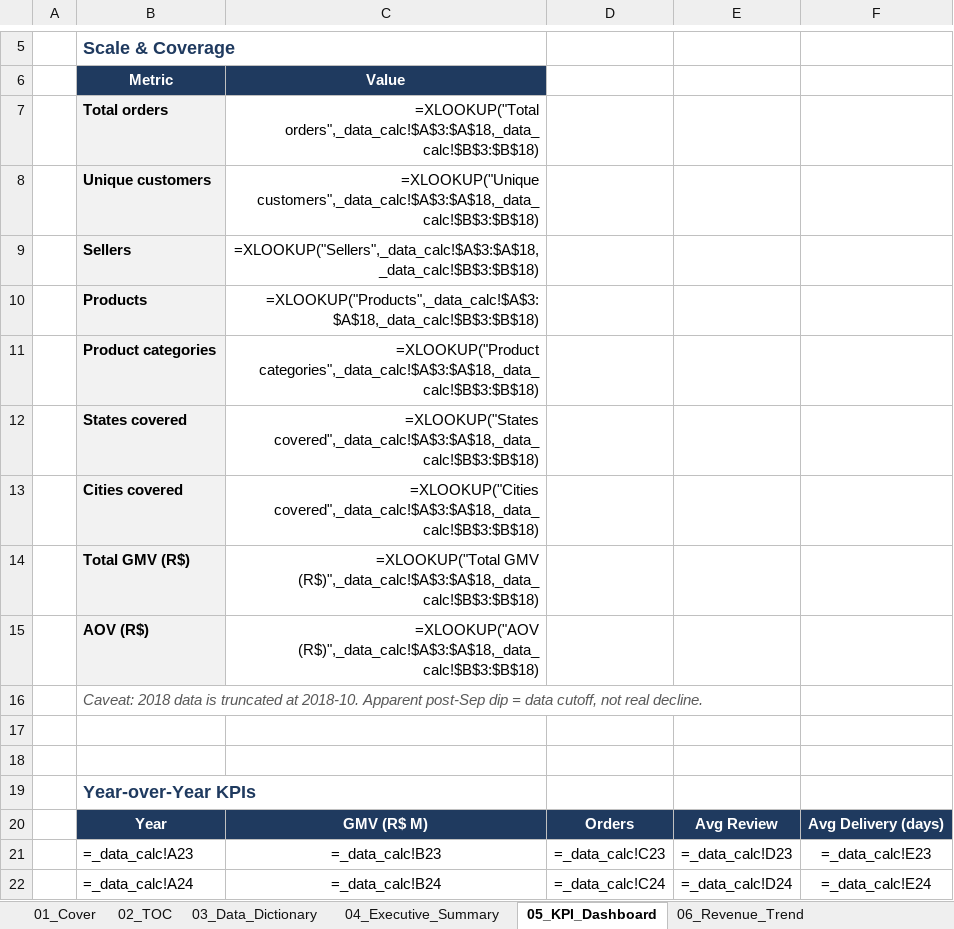
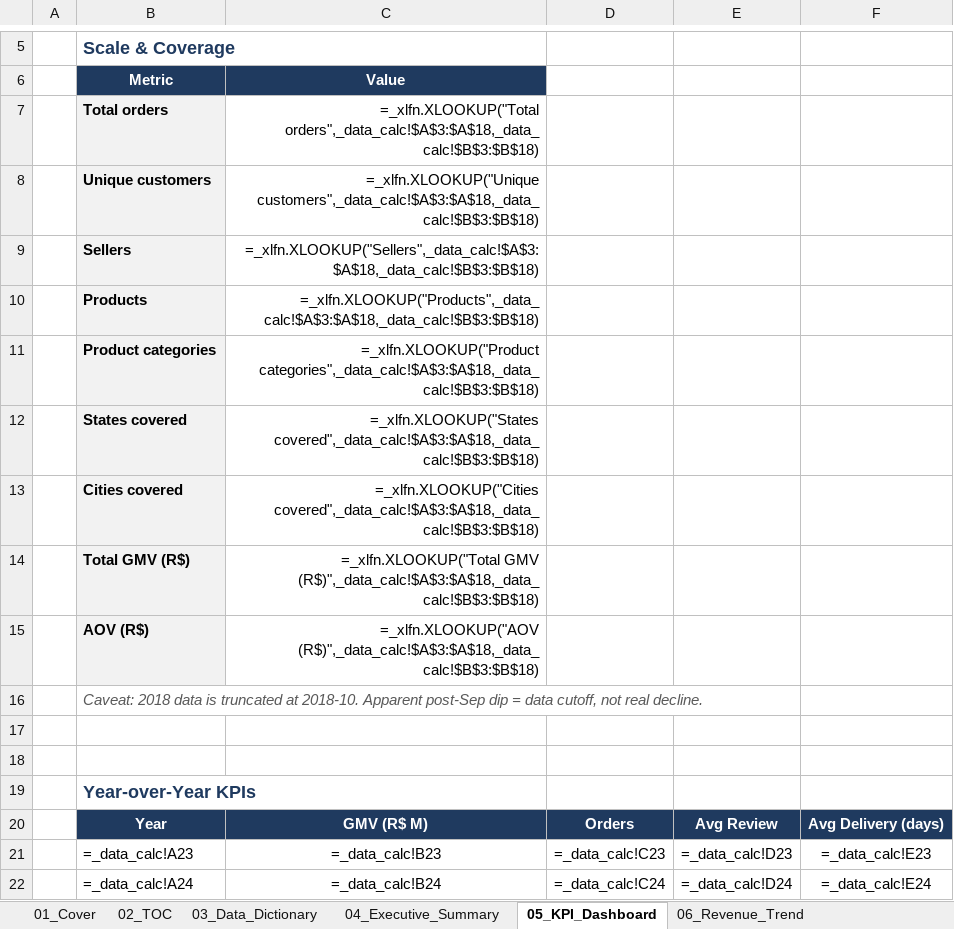
Before and after one commit to kengkeng44/olist-project, an Excel workbook: output/portfolio.xlsx, sheet 05_KPI_Dashboard, drawn as a sheet; only a part is shown, gaps mark what is left out; values as stored, in another font and other column widths than the file's, no borders; formulas without a stored value are shown as written; table styles not drawn; the diff names each change by its address in the sheet, - before the commit and + after, or states it on an @@ line.

```diff
--- a/output/portfolio.xlsx (sheet 05_KPI_Dashboard)
+++ b/output/portfolio.xlsx (sheet 05_KPI_Dashboard)
-C7 (Value): =XLOOKUP("Total orders",_data_calc!$A$3:$A$18,_data_calc!$B$3:$B$18)
+C7 (Value): =_xlfn.XLOOKUP("Total orders",_data_calc!$A$3:$A$18,_data_calc!$B$3:$B$18)
-C8 (Value): =XLOOKUP("Unique customers",_data_calc!$A$3:$A$18,_data_calc!$B$3:$B$18)
+C8 (Value): =_xlfn.XLOOKUP("Unique customers",_data_calc!$A$3:$A$18,_data_calc!$B$3:$B$18)
-C9 (Value): =XLOOKUP("Sellers",_data_calc!$A$3:$A$18,_data_calc!$B$3:$B$18)
+C9 (Value): =_xlfn.XLOOKUP("Sellers",_data_calc!$A$3:$A$18,_data_calc!$B$3:$B$18)
-C10 (Value): =XLOOKUP("Products",_data_calc!$A$3:$A$18,_data_calc!$B$3:$B$18)
+C10 (Value): =_xlfn.XLOOKUP("Products",_data_calc!$A$3:$A$18,_data_calc!$B$3:$B$18)
-C11 (Value): =XLOOKUP("Product categories",_data_calc!$A$3:$A$18,_data_calc!$B$3:$B$18)
+C11 (Value): =_xlfn.XLOOKUP("Product categories",_data_calc!$A$3:$A$18,_data_calc!$B$3:$B$18)
-C12 (Value): =XLOOKUP("States covered",_data_calc!$A$3:$A$18,_data_calc!$B$3:$B$18)
+C12 (Value): =_xlfn.XLOOKUP("States covered",_data_calc!$A$3:$A$18,_data_calc!$B$3:$B$18)
-C13 (Value): =XLOOKUP("Cities covered",_data_calc!$A$3:$A$18,_data_calc!$B$3:$B$18)
+C13 (Value): =_xlfn.XLOOKUP("Cities covered",_data_calc!$A$3:$A$18,_data_calc!$B$3:$B$18)
-C14 (Value): =XLOOKUP("Total GMV (R$)",_data_calc!$A$3:$A$18,_data_calc!$B$3:$B$18)
+C14 (Value): =_xlfn.XLOOKUP("Total GMV (R$)",_data_calc!$A$3:$A$18,_data_calc!$B$3:$B$18)
-C15 (Value): =XLOOKUP("AOV (R$)",_data_calc!$A$3:$A$18,_data_calc!$B$3:$B$18)
+C15 (Value): =_xlfn.XLOOKUP("AOV (R$)",_data_calc!$A$3:$A$18,_data_calc!$B$3:$B$18)
```
Also changed, not shown: sheet 03_Data_Dictionary, sheet 13_Pivot_Analysis, sheet 02_TOC, 1 other file.
